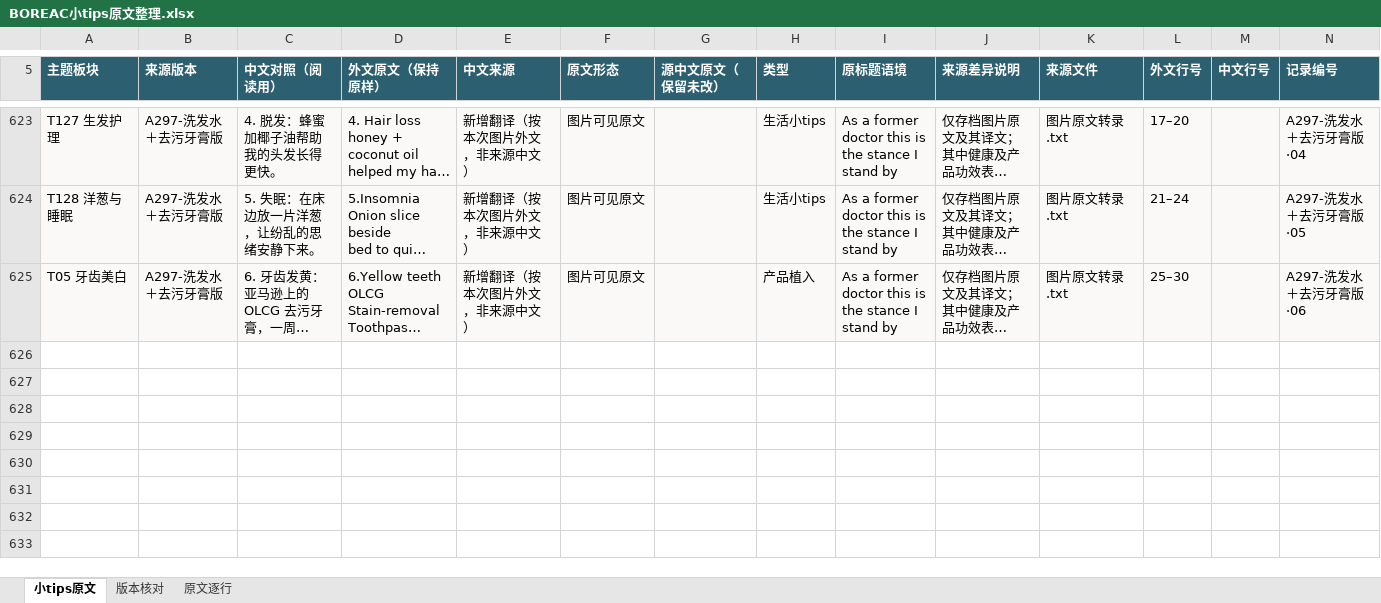
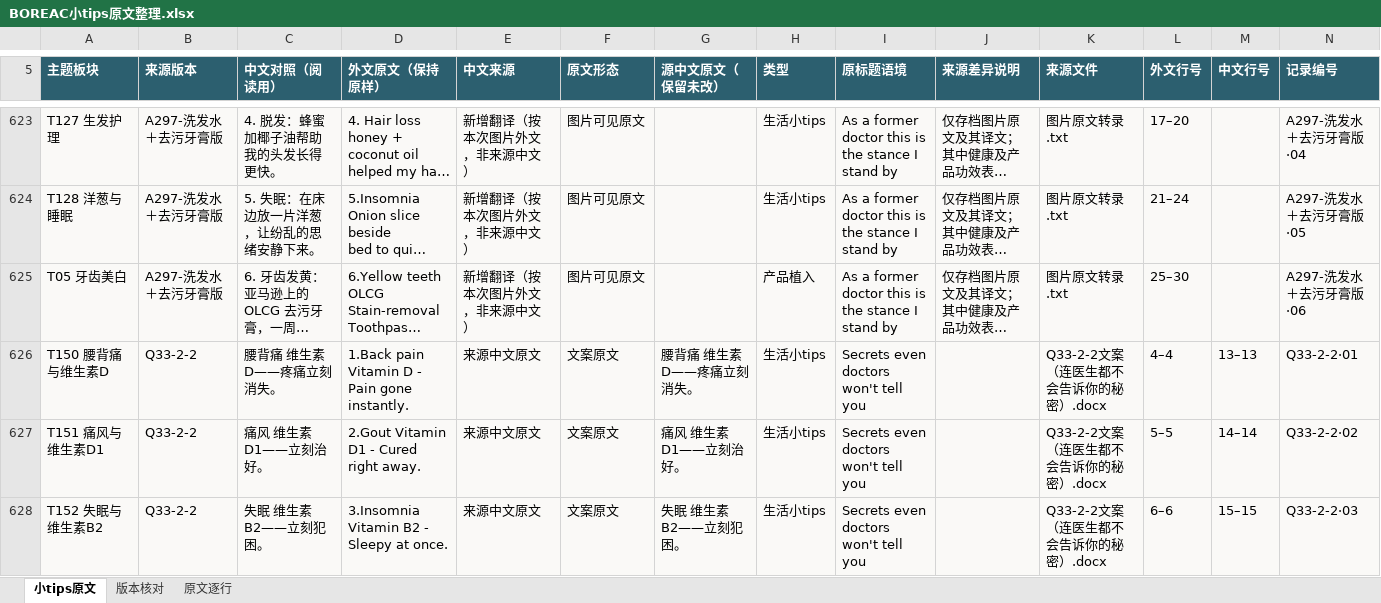
Before and after one commit to ZHENGss7401/subtitle-resource-library, an Excel workbook: tips/BOREAC小tips原文整理.xlsx, sheet 小tips原文, drawn as a sheet; only a part is shown, gaps mark what is left out; long unchanged cells end in …; values as stored, in another font and other column widths than the file's, no borders; table styles not drawn; ↵ is a line break in a cell; the diff covers the shown part only; the diff names each change by its address in the sheet, - before the commit and + after, or states it on an @@ line.

```diff
--- a/tips/BOREAC小tips原文整理.xlsx (sheet 小tips原文)
+++ b/tips/BOREAC小tips原文整理.xlsx (sheet 小tips原文)
+row 626: T150 腰背痛与维生素D | Q33-2-2 | 腰背痛 维生素 D——疼痛立刻消失。 | 1.Back pain Vitamin D - Pain gone instantly. | 来源中文原文 | 文案原文 | 腰背痛 维生素 D——疼痛立刻消失。 | 生活小tips | Secrets even doctors ↵ won't tell you |  | Q33-2-2文案（连医生都不会告诉你的秘密）.docx | 4–4 | 13–13 | Q33-2-2·01
+row 627: T151 痛风与维生素D1 | Q33-2-2 | 痛风 维生素 D1——立刻治好。 | 2.Gout Vitamin D1 - Cured right away. | 来源中文原文 | 文案原文 | 痛风 维生素 D1——立刻治好。 | 生活小tips | Secrets even doctors ↵ won't tell you |  | Q33-2-2文案（连医生都不会告诉你的秘密）.docx | 5–5 | 14–14 | Q33-2-2·02
+row 628: T152 失眠与维生素B2 | Q33-2-2 | 失眠 维生素 B2——立刻犯困。 | 3.Insomnia Vitamin B2 - Sleepy at once. | 来源中文原文 | 文案原文 | 失眠 维生素 B2——立刻犯困。 | 生活小tips | Secrets even doctors ↵ won't tell you |  | Q33-2-2文案（连医生都不会告诉你的秘密）.docx | 6–6 | 15–15 | Q33-2-2·03
```
Also changed, not shown: 3 added rows elsewhere in this sheet, sheet 原文逐行, sheet 版本核对, 13 other files.
